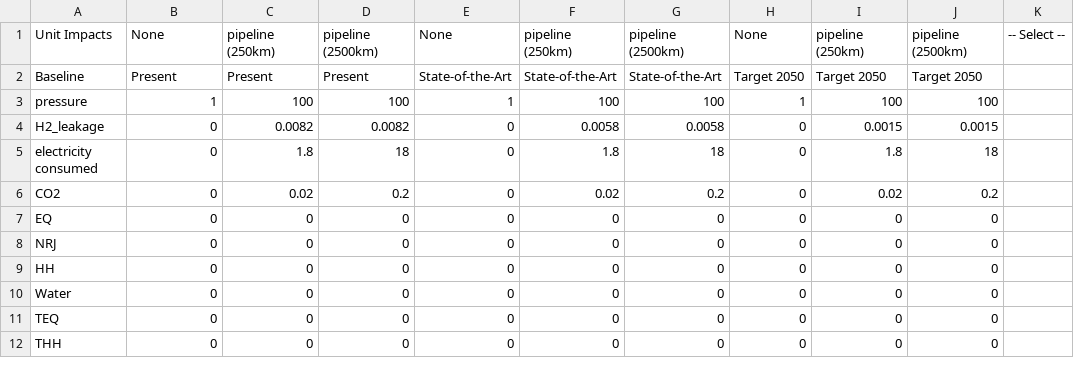
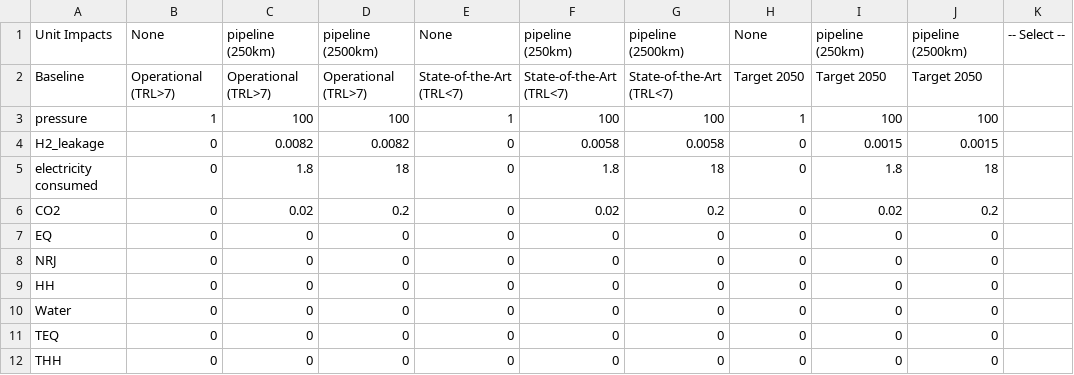
Before and after one commit to CIRAIGxHEVS/HTWOL_DEMONSTRATOR, a CSV file: distrib_database.csv, drawn as a sheet.

```diff
--- a/distrib_database.csv
+++ b/distrib_database.csv
@@ -1,3 +1,3 @@
 Unit Impacts;None;pipeline (250km);pipeline (2500km);None;pipeline (250km);pipeline (2500km);None;pipeline (250km);pipeline (2500km);-- Select --
-Baseline;Present;Present;Present;State-of-the-Art;State-of-the-Art;State-of-the-Art;Target 2050;Target 2050;Target 2050;
+Baseline;Operational (TRL>7);Operational (TRL>7);Operational (TRL>7);State-of-the-Art (TRL<7);State-of-the-Art (TRL<7);State-of-the-Art (TRL<7);Target 2050;Target 2050;Target 2050;
 pressure;1;100;100;1;100;100;1;100;100;
```
Also changed, not shown: electrolyser_baseline.csv, storage_database.csv.
